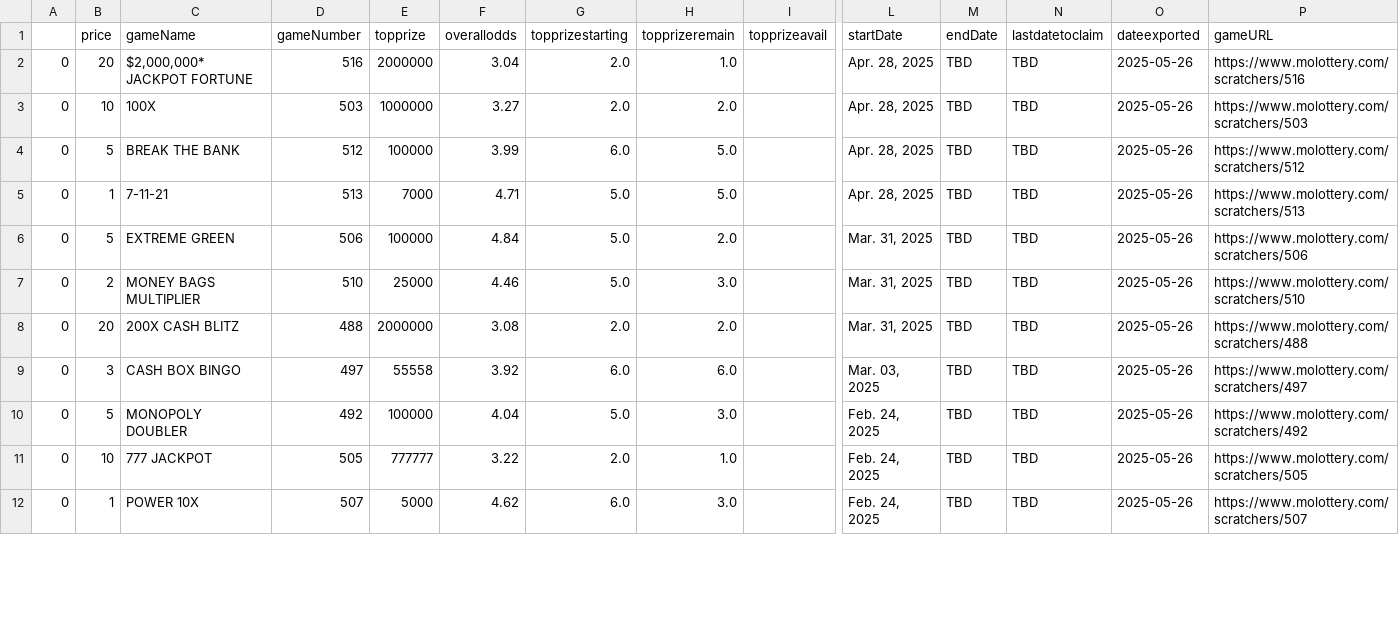
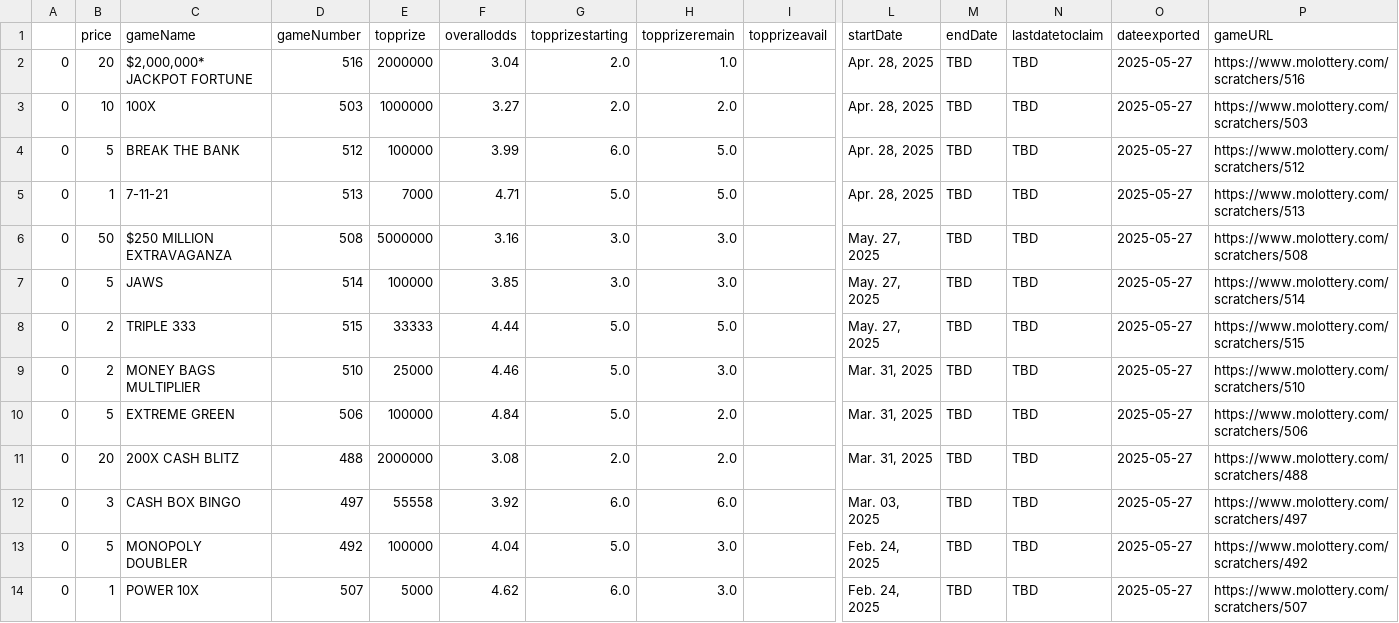
Before and after one commit to DarrenZastruga/scratchersdatapull, a CSV file: MOscratcherslist.csv, drawn as a sheet; only a part is shown, gaps mark what is left out; removed rows and columns are numbered as before the commit, all else as after; rows hold the shown columns only; the diff covers the shown part only; the diff names each change by its address in the sheet, - before the commit and + after, or states it on an @@ line.

```diff
--- a/MOscratcherslist.csv
+++ b/MOscratcherslist.csv
-O2:O5 (dateexported): 2025-05-26
+O2:O5 (dateexported): 2025-05-27
+row 6: 0 | 50 | $250 MILLION EXTRAVAGANZA | 508 | 5000000 | 3.16 | 3.0 | 3.0 |  | May. 27, 2025 | TBD | TBD | 2025-05-27 | https://www.molottery.com/scratchers/508
-C7 (gameName): EXTREME GREEN
+C7 (gameName): JAWS
-D7 (gameNumber): 506
+D7 (gameNumber): 514
-F7 (overallodds): 4.84
+F7 (overallodds): 3.85
-G7 (topprizestarting): 5.0
+G7 (topprizestarting): 3.0
-H7 (topprizeremain): 2.0
+H7 (topprizeremain): 3.0
-L7 (startDate): Mar. 31, 2025
+L7 (startDate): May. 27, 2025
-O7 (dateexported): 2025-05-26
+O7 (dateexported): 2025-05-27
-P7 (gameURL): https://www.molottery.com/scratchers/506
+P7 (gameURL): https://www.molottery.com/scratchers/514
+row 8: 0 | 2 | TRIPLE 333 | 515 | 33333 | 4.44 | 5.0 | 5.0 |  | May. 27, 2025 | TBD | TBD | 2025-05-27 | https://www.molottery.com/scratchers/515
-O9 (dateexported): 2025-05-26
+O9 (dateexported): 2025-05-27
+row 10: 0 | 5 | EXTREME GREEN | 506 | 100000 | 4.84 | 5.0 | 2.0 |  | Mar. 31, 2025 | TBD | TBD | 2025-05-27 | https://www.molottery.com/scratchers/506
-O11:O13 (dateexported): 2025-05-26
+O11:O13 (dateexported): 2025-05-27
-row 11: 0 | 10 | 777 JACKPOT | 505 | 777777 | 3.22 | 2.0 | 1.0 |  | Feb. 24, 2025 | TBD | TBD | 2025-05-26 | https://www.molottery.com/scratchers/505
-O14 (dateexported): 2025-05-26
+O14 (dateexported): 2025-05-27
```
Also changed, not shown: 1 added row and 74 edited cells elsewhere in this file, MOratingstable.csv, MOscratchertables.csv, 48 other files.
